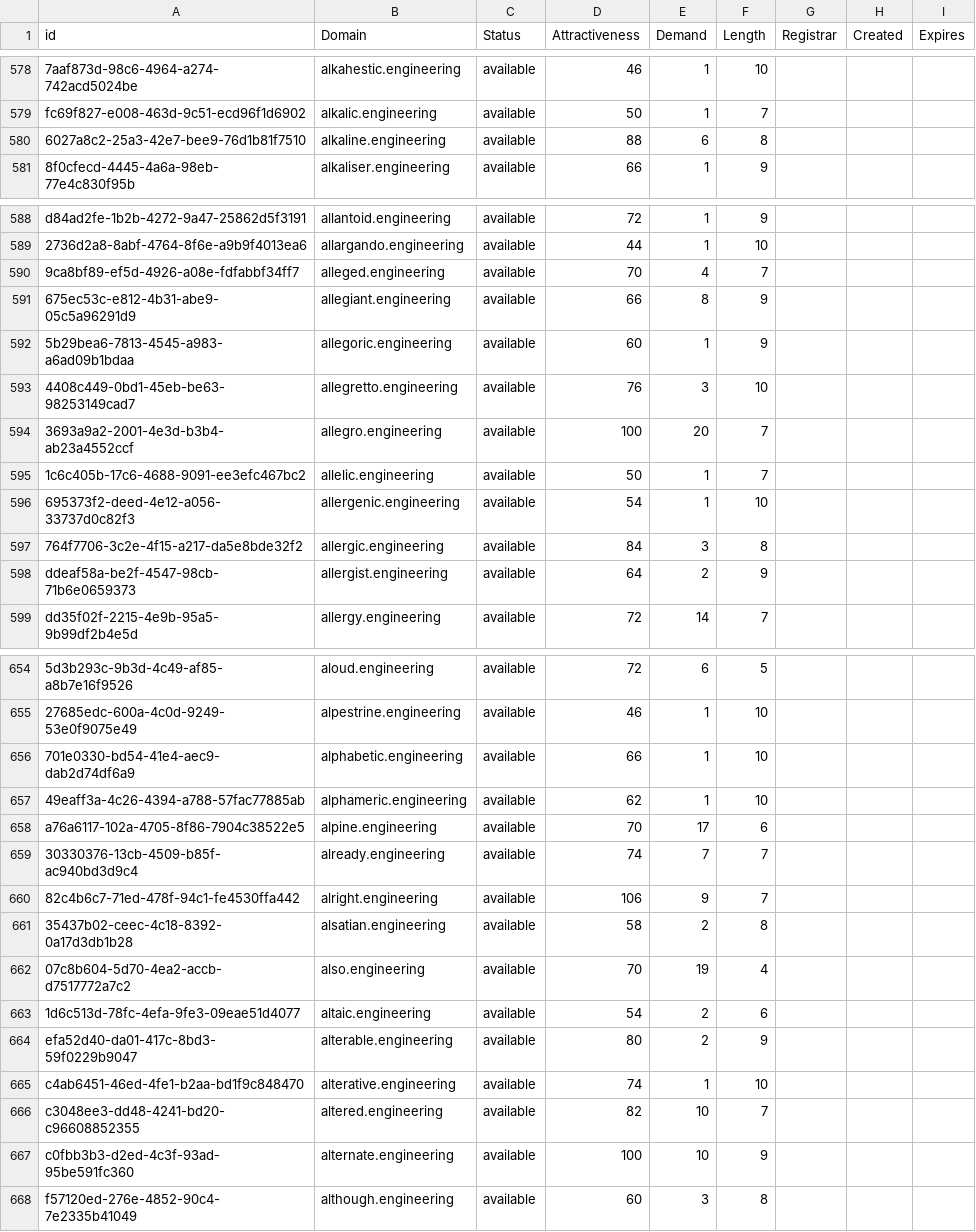
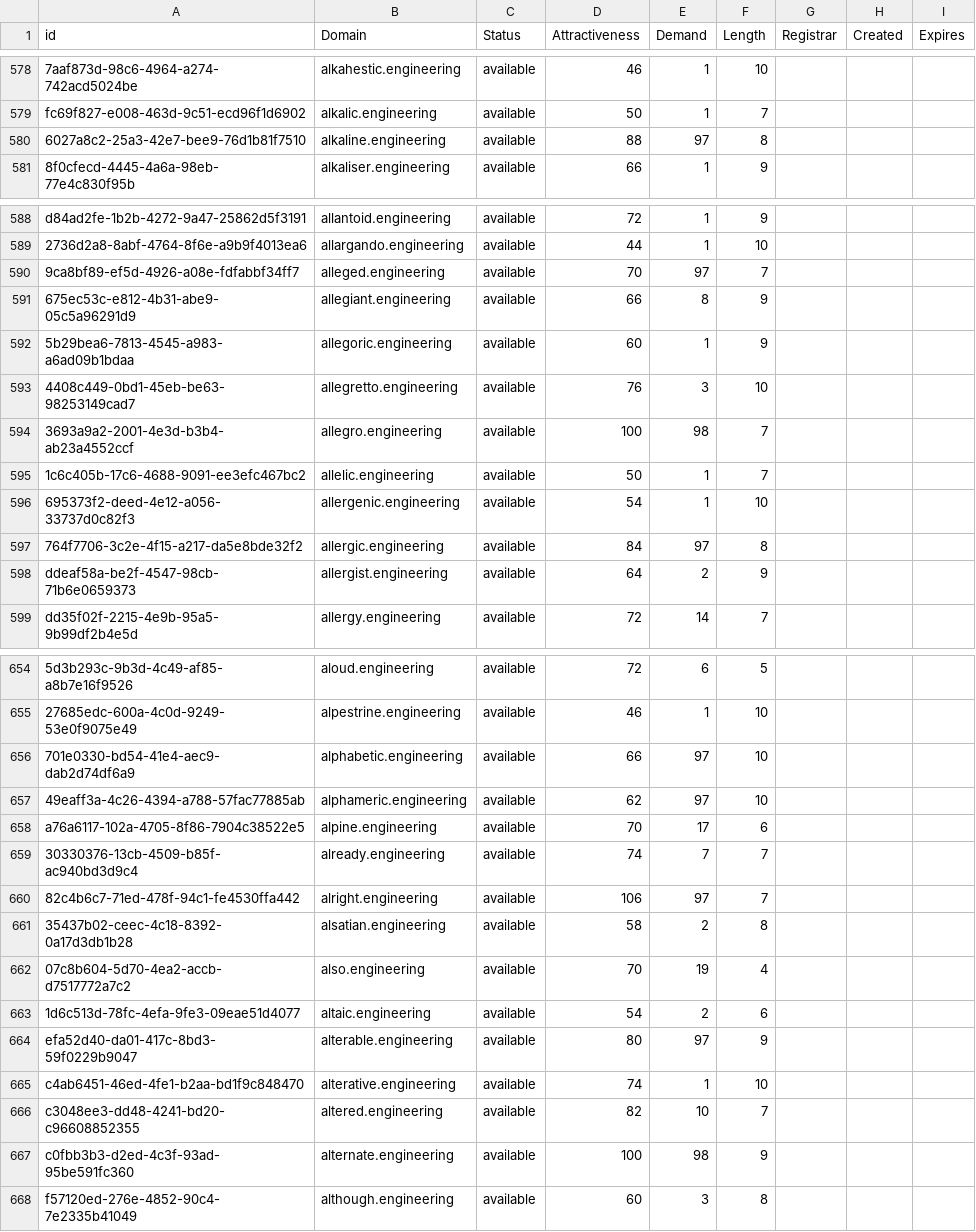
Before and after one commit to UniqueDomains/engineering-oneword-domains, a CSV file: engineering.csv, drawn as a sheet; only a part is shown, gaps mark what is left out; the diff covers the shown part only; the diff names each change by its address in the sheet, - before the commit and + after, or states it on an @@ line.

Commit message:
Domains update

```diff
--- a/engineering.csv
+++ b/engineering.csv
-E580 (Demand): 6
+E580 (Demand): 97
-E590 (Demand): 4
+E590 (Demand): 97
-E594 (Demand): 20
+E594 (Demand): 98
-E597 (Demand): 3
+E597 (Demand): 97
-E656:E657 (Demand): 1
+E656:E657 (Demand): 97
-E660 (Demand): 9
+E660 (Demand): 97
-E664 (Demand): 2
+E664 (Demand): 97
-E667 (Demand): 10
+E667 (Demand): 98
```
Also changed, not shown: 41 edited cells elsewhere in this file, 2 other files.
